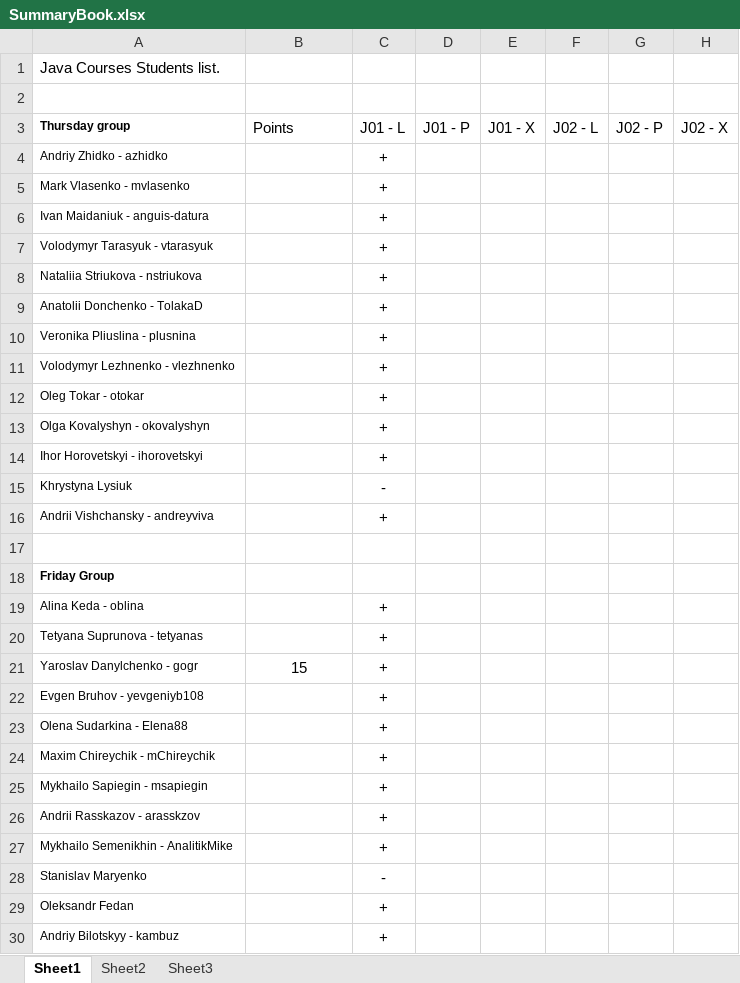
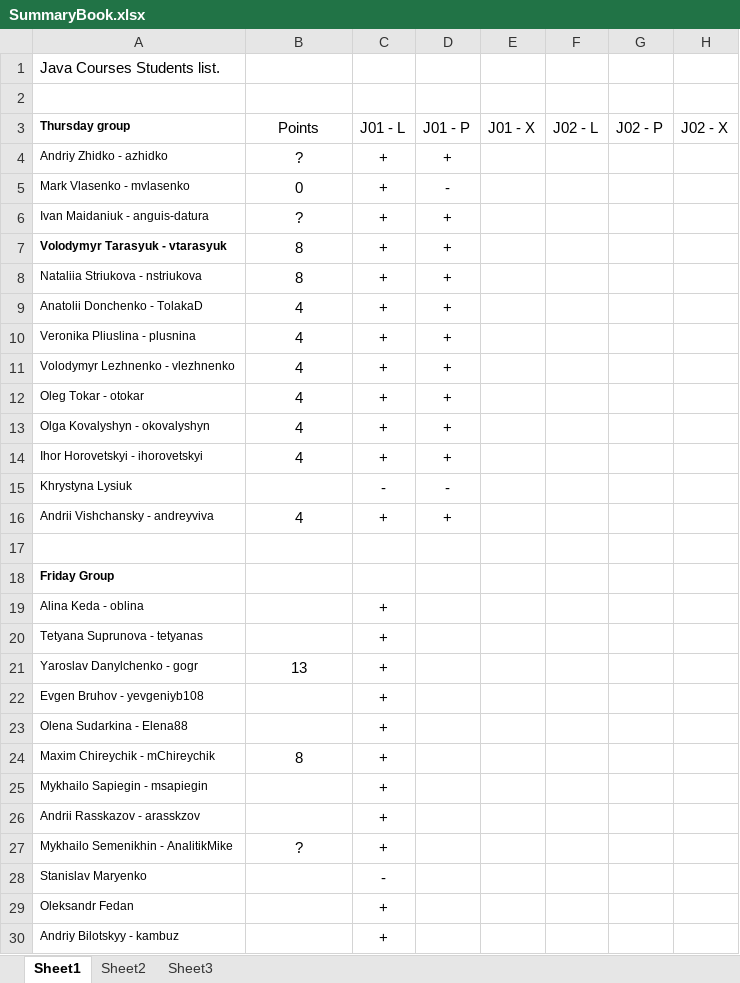
Before and after one commit to klysiuk/java4sdl, an Excel workbook: J00-Resources/SummaryBook.xlsx, sheet Sheet1, drawn as a sheet; only a part is shown; values as stored, in another font and other column widths than the file's, no borders; the diff names each change by its address in the sheet, - before the commit and + after, or states it on an @@ line.

Commit message:
update SummaryBook before checking Friday group

```diff
--- a/J00-Resources/SummaryBook.xlsx (sheet Sheet1)
+++ b/J00-Resources/SummaryBook.xlsx (sheet Sheet1)
-B3 alignment: left
+B3 alignment: center
-B4: (empty)
+B4: ?
-D4: (empty)
+D4: +
-B5: (empty)
+B5: 0
-D5: (empty)
+D5: -
-B6: (empty)
+B6: ?
-D6:D14: (empty)
+D6:D14: +
-A7 bold: off
+A7 bold: on
-B7:B8: (empty)
+B7:B8: 8
-B9:B14: (empty)
+B9:B14: 4
-D15: (empty)
+D15: -
-B16: (empty)
+B16: 4
-D16: (empty)
+D16: +
-B21: 15
+B21: 13
-B24: (empty)
+B24: 8
-B27: (empty)
+B27: ?
```
